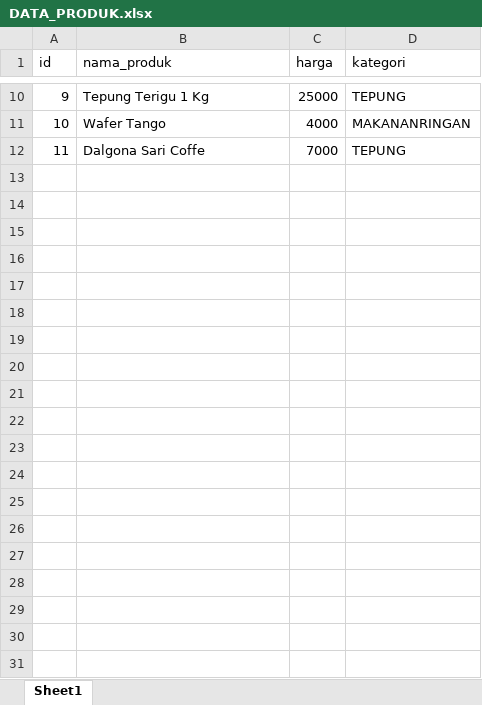
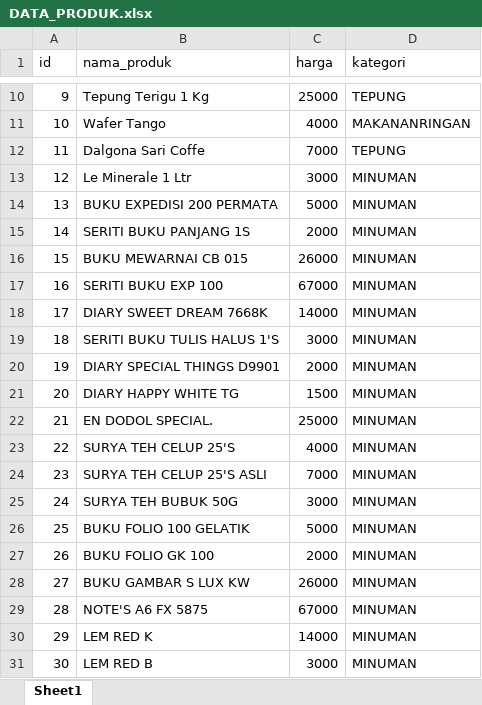
Before and after one commit to haxorsprogramming/Aplikasi-Analisa-Penjualan-Apriori, an Excel workbook: public/file_import/DATA_PRODUK.xlsx, sheet Sheet1, drawn as a sheet; only a part is shown, gaps mark what is left out; values as stored, in another font and other column widths than the file's, no borders; the diff covers the shown part only; the diff names each change by its address in the sheet, - before the commit and + after, or states it on an @@ line.

```diff
--- a/public/file_import/DATA_PRODUK.xlsx (sheet Sheet1)
+++ b/public/file_import/DATA_PRODUK.xlsx (sheet Sheet1)
+row 13: 12 | Le Minerale 1 Ltr | 3000 | MINUMAN
+row 14: 13 | BUKU EXPEDISI 200 PERMATA | 5000 | MINUMAN
+row 15: 14 | SERITI BUKU PANJANG 1S | 2000 | MINUMAN
+row 16: 15 | BUKU MEWARNAI CB 015 | 26000 | MINUMAN
+row 17: 16 | SERITI BUKU EXP 100 | 67000 | MINUMAN
+row 18: 17 | DIARY SWEET DREAM 7668K | 14000 | MINUMAN
+row 19: 18 | SERITI BUKU TULIS HALUS 1'S | 3000 | MINUMAN
+row 20: 19 | DIARY SPECIAL THINGS D9901 | 2000 | MINUMAN
+row 21: 20 | DIARY HAPPY WHITE TG | 1500 | MINUMAN
+row 22: 21 | EN DODOL SPECIAL. | 25000 | MINUMAN
+row 23: 22 | SURYA TEH CELUP 25'S | 4000 | MINUMAN
+row 24: 23 | SURYA TEH CELUP 25'S ASLI | 7000 | MINUMAN
+row 25: 24 | SURYA TEH BUBUK 50G | 3000 | MINUMAN
+row 26: 25 | BUKU FOLIO 100 GELATIK | 5000 | MINUMAN
+row 27: 26 | BUKU FOLIO GK 100 | 2000 | MINUMAN
+row 28: 27 | BUKU GAMBAR S LUX KW | 26000 | MINUMAN
+row 29: 28 | NOTE'S A6 FX 5875 | 67000 | MINUMAN
+row 30: 29 | LEM RED K | 14000 | MINUMAN
+row 31: 30 | LEM RED B | 3000 | MINUMAN
```
Also changed, not shown: 69 added rows elsewhere in this sheet, 12 other files.
